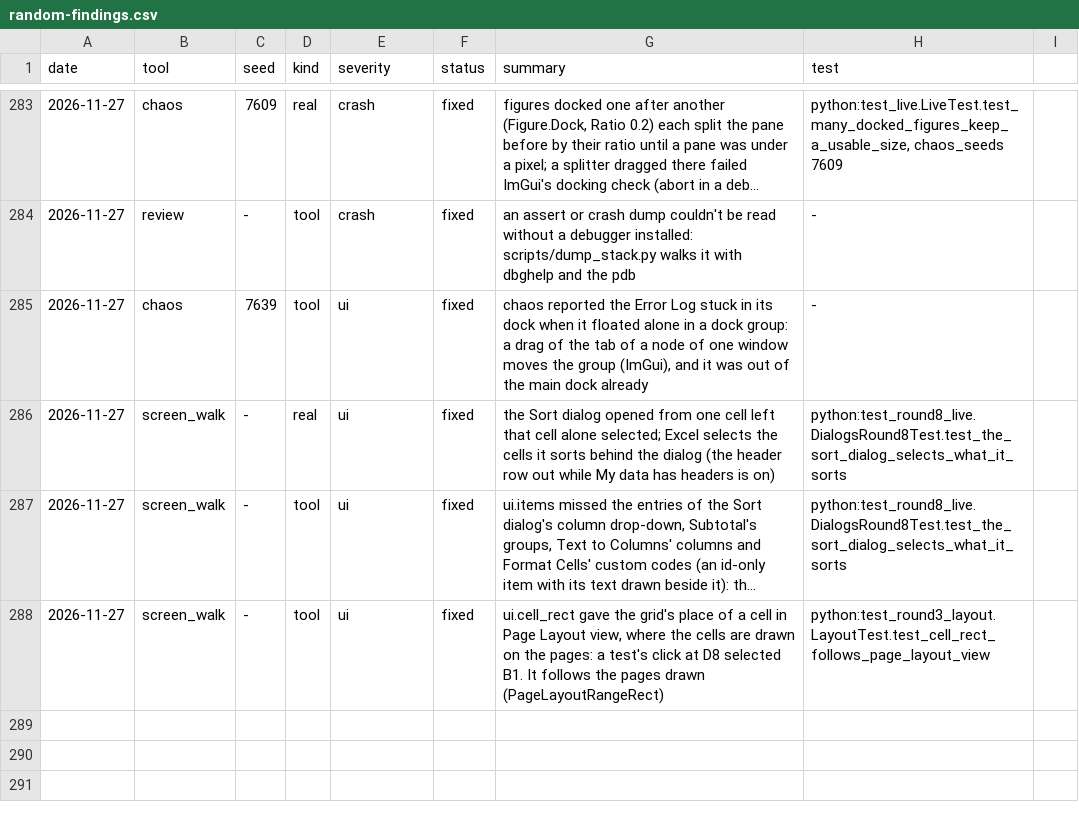
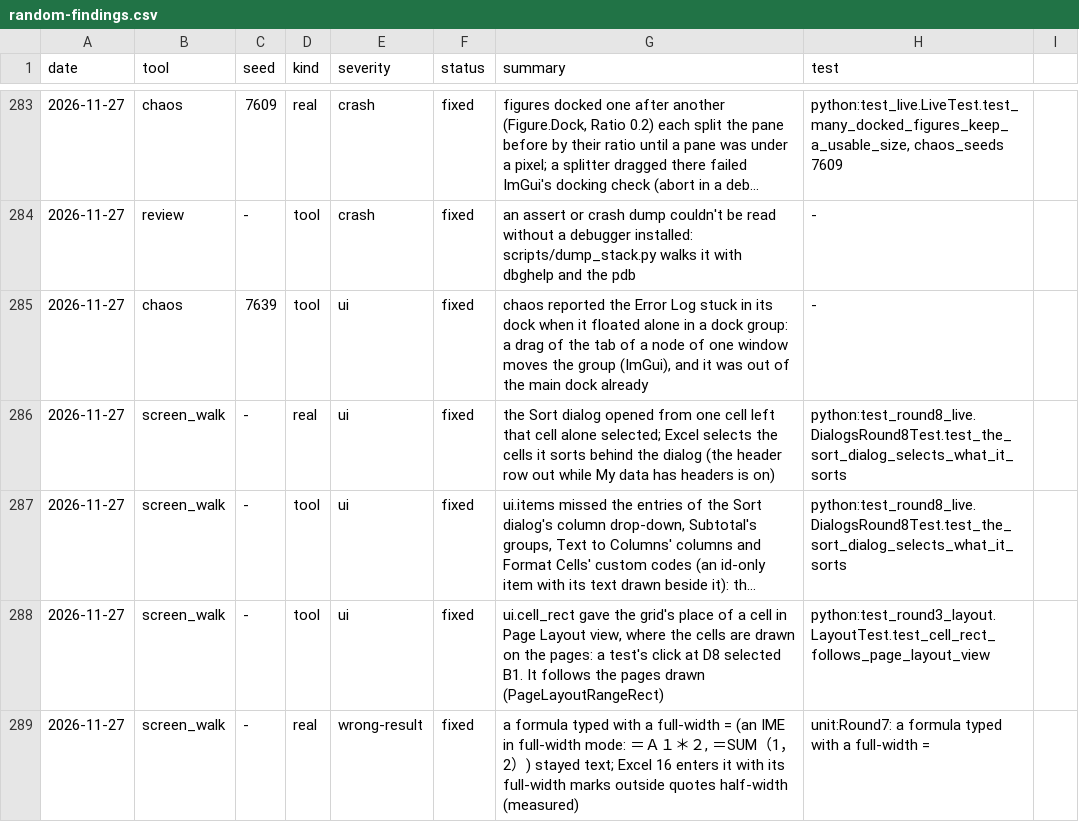
Before and after one commit to ycgrid/ycgrid, a CSV file: docs/random-findings.csv, drawn as a sheet; only a part is shown, gaps mark what is left out; long unchanged cells end in …; the diff names each change by its address in the sheet, - before the commit and + after, or states it on an @@ line.

Commit message:
A formula typed with a full-width = is a formula, as in Excel
A Chinese IME in full-width mode types ＝Ａ１＊２ or ＝SUM（1，2）; YCGrid kept it as text. Excel 16 enters it
with its full-width letters, digits and marks outside quotes made half-width, the quoted text as typed (measured);
a full-width + or - still starts text. The region's AM / PM word after a time is listed as regional.

```diff
--- a/docs/random-findings.csv
+++ b/docs/random-findings.csv
+row 289: 2026-11-27 | screen_walk | - | real | wrong-result | fixed | a formula typed with a full-width = (an IME in full-width mode: ＝Ａ１＊２, ＝SUM（1，2）) stayed text; Excel 16 enters it with its full-width marks outside quotes half-width (measured) | unit:Round7: a formula typed with a full-width =
```
Also changed, not shown: 5 other files.
